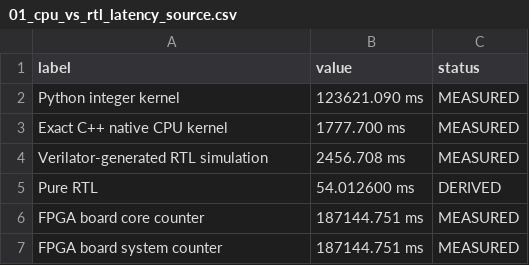
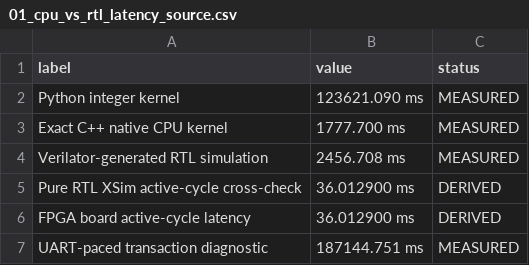
Before and after one commit to Sheep-gun/ECG-SoC-Integrated, a CSV file: benchmarks/accelerator_benefit/figures/01_cpu_vs_rtl_latency_source.csv, drawn as a sheet.

```diff
--- a/benchmarks/accelerator_benefit/figures/01_cpu_vs_rtl_latency_source.csv
+++ b/benchmarks/accelerator_benefit/figures/01_cpu_vs_rtl_latency_source.csv
@@ -4,4 +4,4 @@ Exact C++ native CPU kernel,1777.700 ms,MEASURED
 Verilator-generated RTL simulation,2456.708 ms,MEASURED
-Pure RTL,54.012600 ms,DERIVED
-FPGA board core counter,187144.751 ms,MEASURED
-FPGA board system counter,187144.751 ms,MEASURED
+Pure RTL XSim active-cycle cross-check,36.012900 ms,DERIVED
+FPGA board active-cycle latency,36.012900 ms,DERIVED
+UART-paced transaction diagnostic,187144.751 ms,MEASURED
```
Also changed, not shown: benchmarks/accelerator_benefit/figures/05_power_energy_status_source.csv, benchmarks/accelerator_benefit/results/power_energy_summary.csv, 38 other files.
